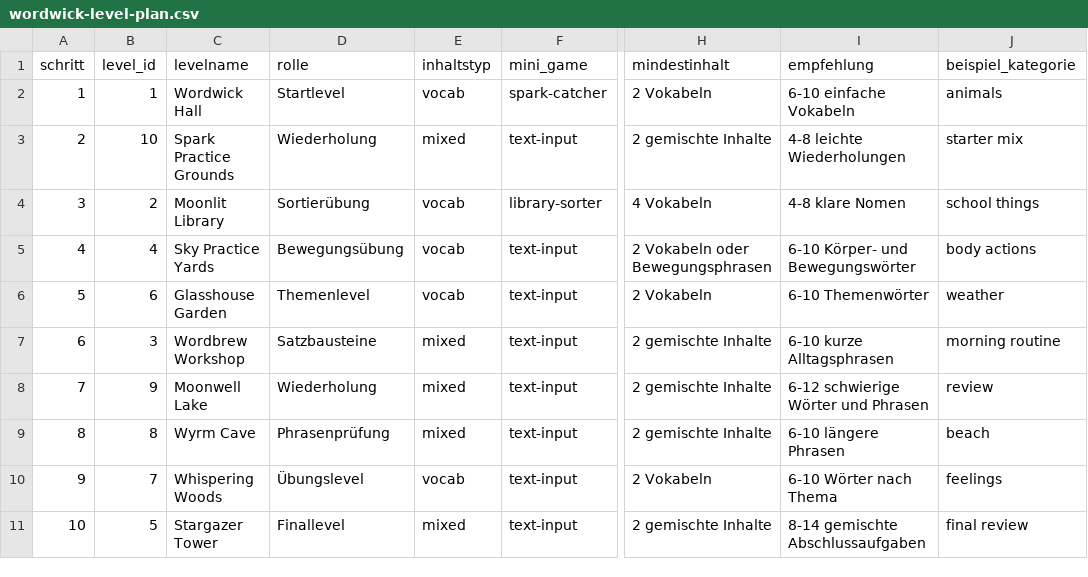
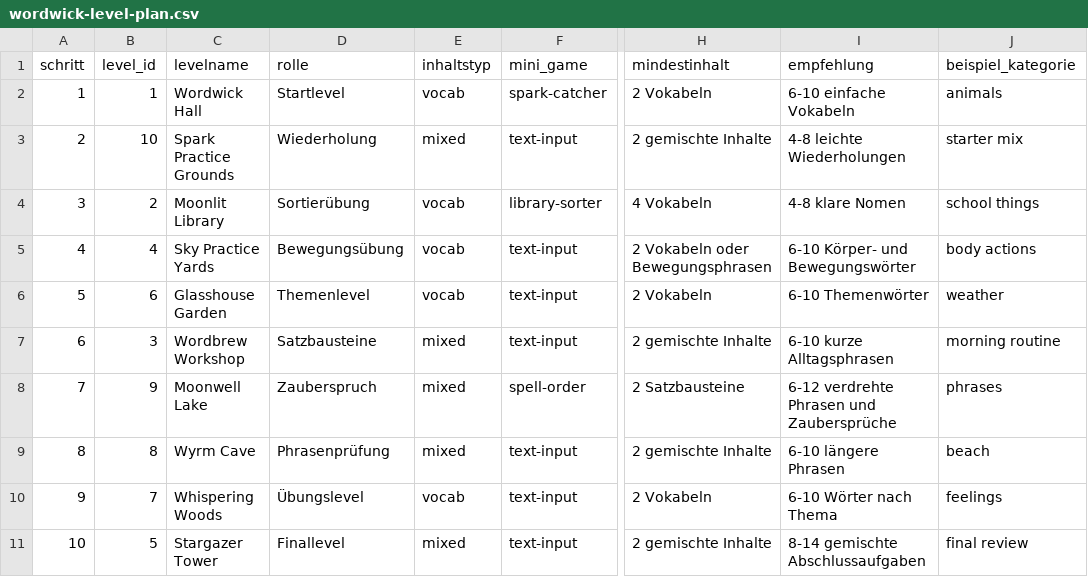
Before and after one commit to SaschaPrivat81/wordwick-academy, a CSV file: public/templates/wordwick-level-plan.csv, drawn as a sheet; only a part is shown, gaps mark what is left out; the diff names each change by its address in the sheet, - before the commit and + after, or states it on an @@ line.

Commit message:
Update moonwell spell order copy

```diff
--- a/public/templates/wordwick-level-plan.csv
+++ b/public/templates/wordwick-level-plan.csv
-D8 (rolle): Wiederholung
+D8 (rolle): Zauberspruch
-F8 (mini_game): text-input
+F8 (mini_game): spell-order
-H8 (mindestinhalt): 2 gemischte Inhalte
+H8 (mindestinhalt): 2 Satzbausteine
-I8 (empfehlung): 6-12 schwierige Wörter und Phrasen
+I8 (empfehlung): 6-12 verdrehte Phrasen und Zaubersprüche
-J8 (beispiel_kategorie): review
+J8 (beispiel_kategorie): phrases
```
Also changed, not shown: 2 other files.
